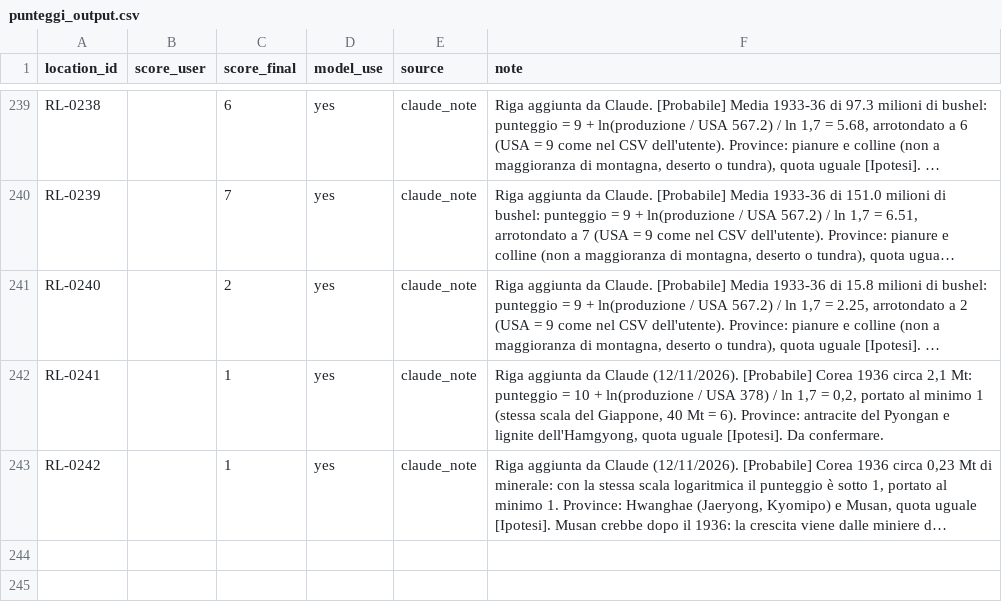
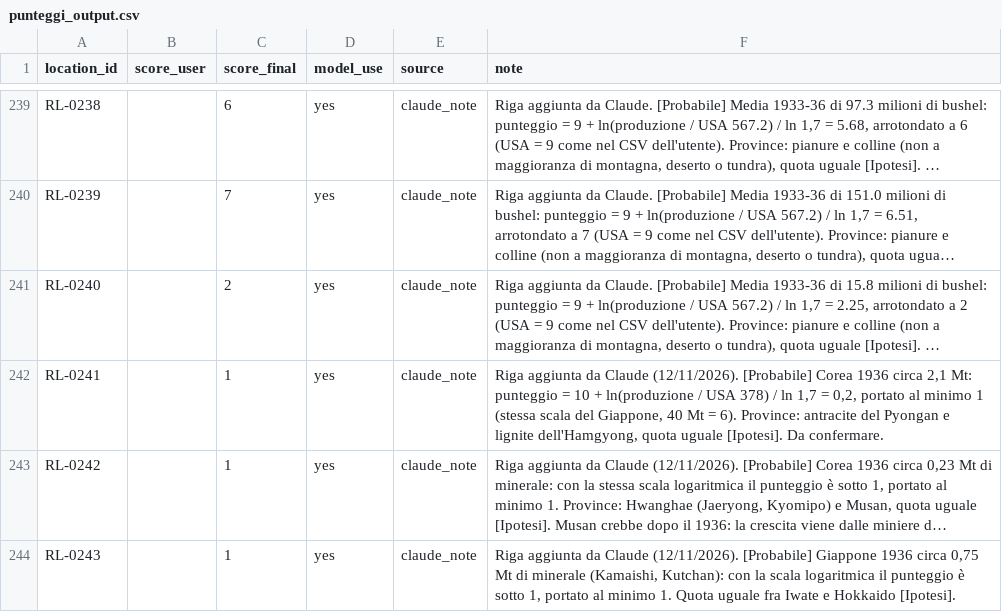
Before and after one commit to ilmiolocaleconme-cpu/grandstrategywwii, a CSV file: data/resources/punteggi_output.csv, drawn as a sheet; only a part is shown, gaps mark what is left out; long unchanged cells end in …; the diff names each change by its address in the sheet, - before the commit and + after, or states it on an @@ line.

```diff
--- a/data/resources/punteggi_output.csv
+++ b/data/resources/punteggi_output.csv
+row 244: RL-0243 |  | 1 | yes | claude_note | Riga aggiunta da Claude (12/11/2026). [Probabile] Giappone 1936 circa 0,75 Mt di minerale (Kamaishi, Kutchan): con la scala logaritmica il punteggio è sotto 1, portato al minimo 1. Quota uguale fra Iwate e Hokkaido [Ipotesi].
```
Also changed, not shown: data/resources/location_provinces.csv, data/resources/place_provinces.csv, 14 other files.
